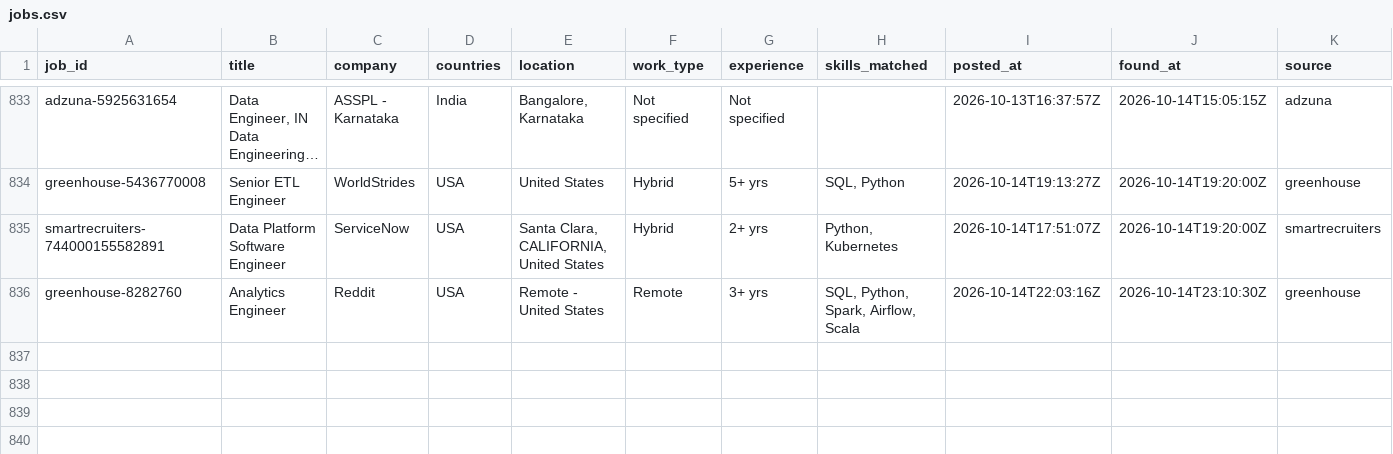
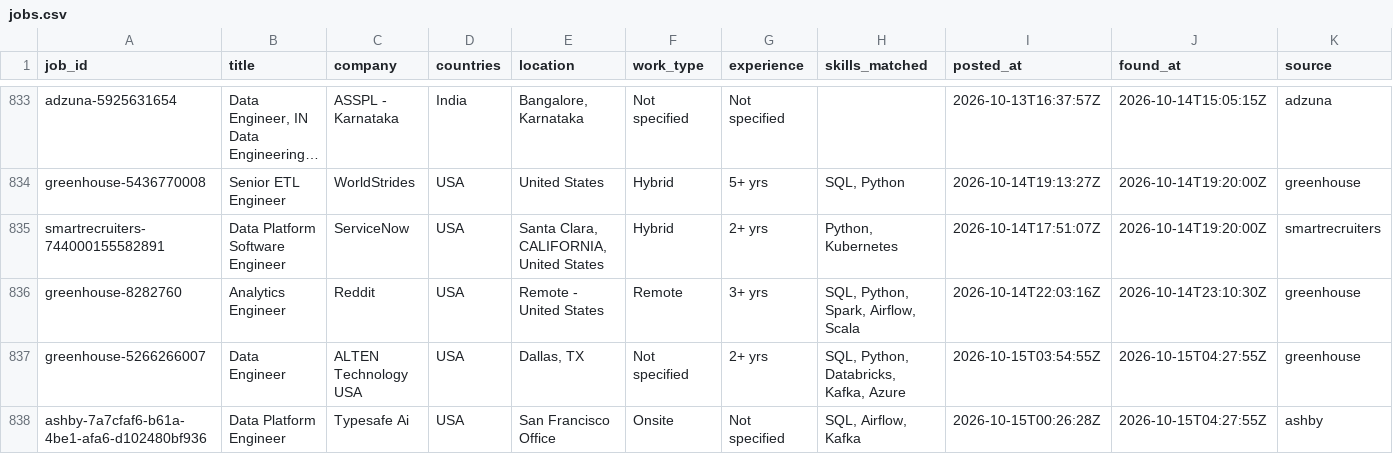
Before and after one commit to VenkyReddy09/job-hunter, a CSV file: data/jobs.csv, drawn as a sheet; only a part is shown, gaps mark what is left out; long unchanged cells end in …; rows hold the shown columns only; the diff names each change by its address in the sheet, - before the commit and + after, or states it on an @@ line.

```diff
--- a/data/jobs.csv
+++ b/data/jobs.csv
+row 837: greenhouse-5266266007 | Data Engineer | ALTEN Technology USA | USA | Dallas, TX | Not specified | 2+ yrs | SQL, Python, Databricks, Kafka, Azure | 2026-10-15T03:54:55Z | 2026-10-15T04:27:55Z | greenhouse
+row 838: ashby-7a7cfaf6-b61a-4be1-afa6-d102480bf936 | Data Platform Engineer | Typesafe Ai | USA | San Francisco Office | Onsite | Not specified | SQL, Airflow, Kafka | 2026-10-15T00:26:28Z | 2026-10-15T04:27:55Z | ashby
```
Also changed, not shown: jobs/2026-10-14/USA.csv, 1 other file.
